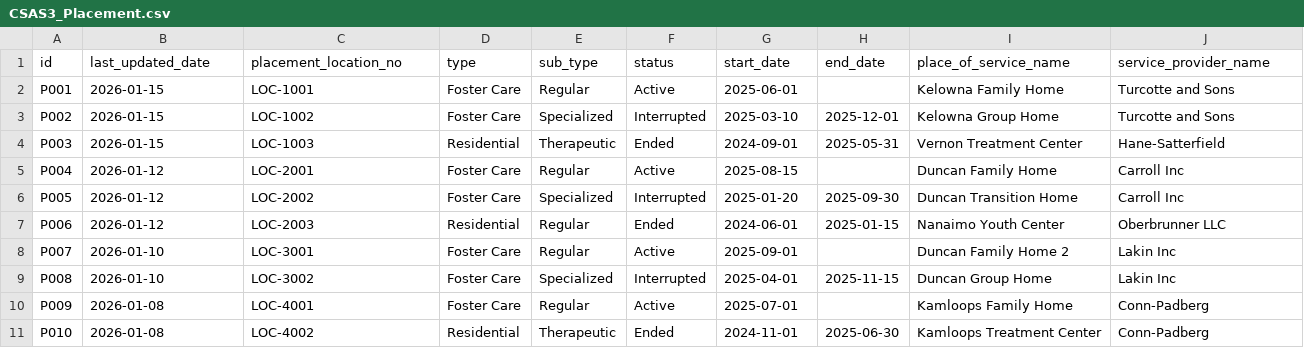
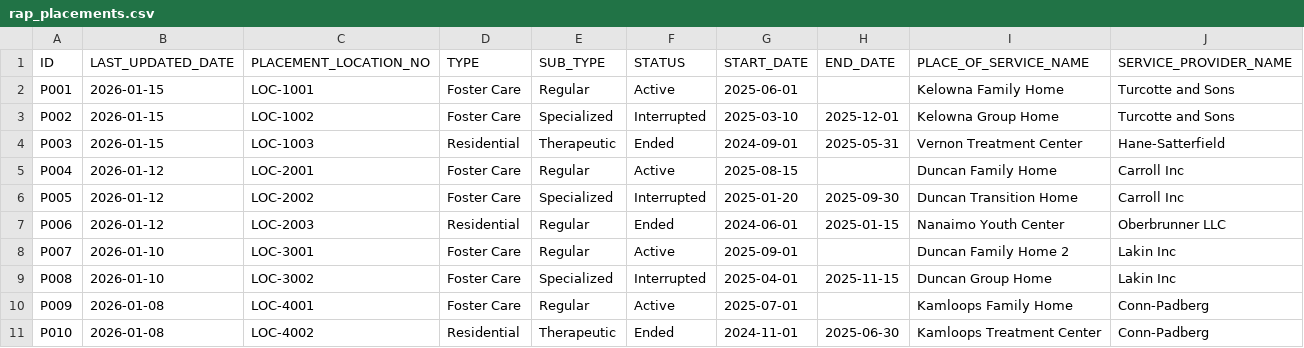
Before and after one commit to bcgov/csa, a CSV file: backend/src/sync/mock-data/mis/mock/rap_placements.csv (was backend/src/sync/mock-data/mis/mock/CSAS3_Placement.csv), drawn as a sheet; only a part is shown; removed rows and columns are numbered as before the commit, all else as after; rows hold the shown columns only; the diff names each change by its address in the sheet, - before the commit and + after, or states it on an @@ line.

```diff
--- a/backend/src/sync/mock-data/mis/mock/CSAS3_Placement.csv
+++ b/backend/src/sync/mock-data/mis/mock/rap_placements.csv
-row 1: id | last_updated_date | placement_location_no | type | sub_type | status | start_date | end_date | place_of_service_name | service_provider_name
+row 1: ID | LAST_UPDATED_DATE | PLACEMENT_LOCATION_NO | TYPE | SUB_TYPE | STATUS | START_DATE | END_DATE | PLACE_OF_SERVICE_NAME | SERVICE_PROVIDER_NAME
```
Also changed, not shown: 15 other files.
